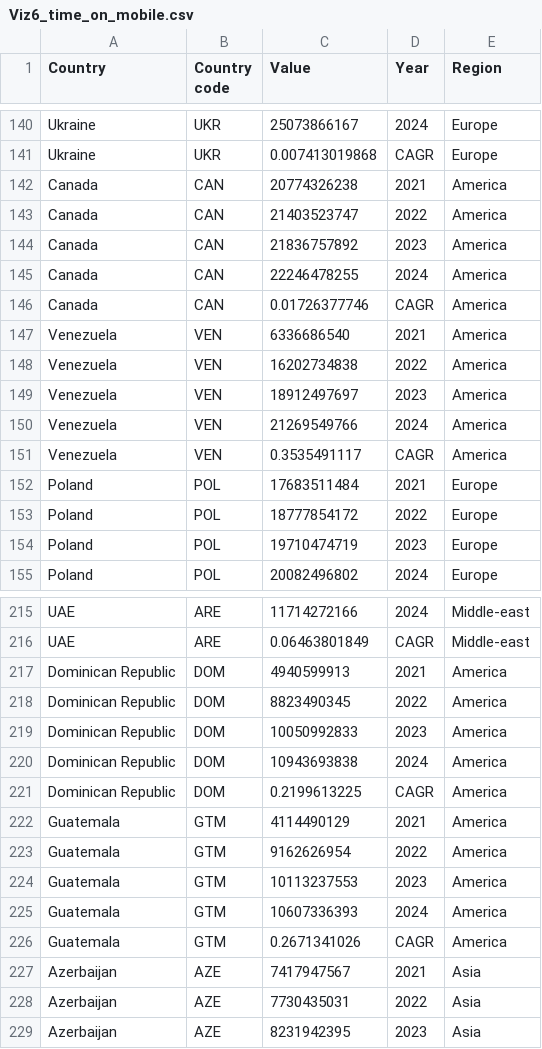
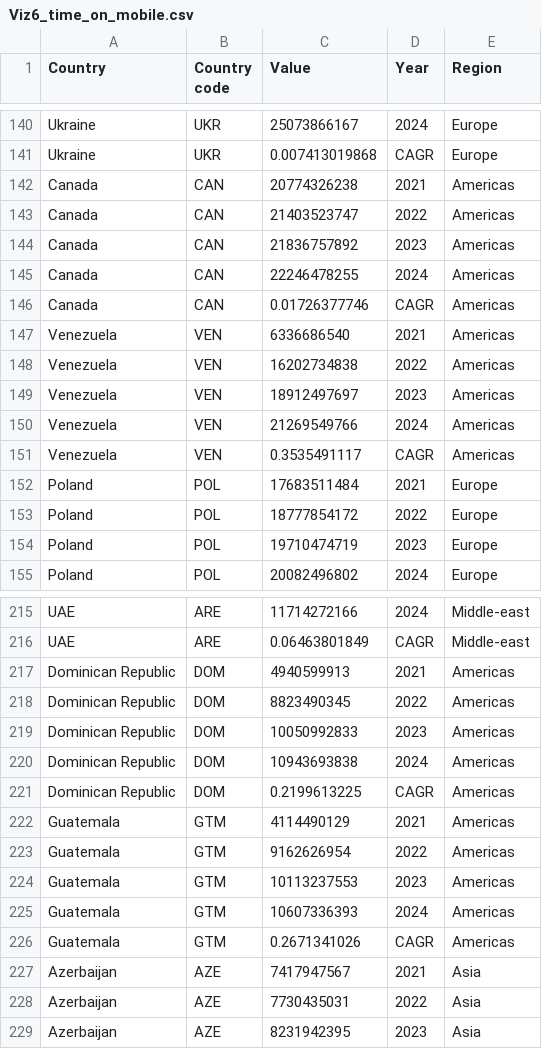
Before and after one commit to parabolestudio/molococonsumerreport, a CSV file: data/Viz6_time_on_mobile.csv, drawn as a sheet; only a part is shown, gaps mark what is left out; the diff covers the shown part only.

Commit message:
Americas update in data

```diff
--- a/data/Viz6_time_on_mobile.csv
+++ b/data/Viz6_time_on_mobile.csv
@@ -141,12 +141,12 @@ Ukraine,UKR,25073866167,2024,Europe
 Ukraine,UKR,0.007413019868,CAGR,Europe
-Canada,CAN,20774326238,2021,America
-Canada,CAN,21403523747,2022,America
-Canada,CAN,21836757892,2023,America
-Canada,CAN,22246478255,2024,America
-Canada,CAN,0.01726377746,CAGR,America
-Venezuela,VEN,6336686540,2021,America
-Venezuela,VEN,16202734838,2022,America
-Venezuela,VEN,18912497697,2023,America
-Venezuela,VEN,21269549766,2024,America
-Venezuela,VEN,0.3535491117,CAGR,America
+Canada,CAN,20774326238,2021,Americas
+Canada,CAN,21403523747,2022,Americas
+Canada,CAN,21836757892,2023,Americas
+Canada,CAN,22246478255,2024,Americas
+Canada,CAN,0.01726377746,CAGR,Americas
+Venezuela,VEN,6336686540,2021,Americas
+Venezuela,VEN,16202734838,2022,Americas
+Venezuela,VEN,18912497697,2023,Americas
+Venezuela,VEN,21269549766,2024,Americas
+Venezuela,VEN,0.3535491117,CAGR,Americas
 Poland,POL,17683511484,2021,Europe
@@ -216,12 +216,12 @@ UAE,ARE,11714272166,2024,Middle-east
 UAE,ARE,0.06463801849,CAGR,Middle-east
-Dominican Republic,DOM,4940599913,2021,America
-Dominican Republic,DOM,8823490345,2022,America
-Dominican Republic,DOM,10050992833,2023,America
-Dominican Republic,DOM,10943693838,2024,America
-Dominican Republic,DOM,0.2199613225,CAGR,America
-Guatemala,GTM,4114490129,2021,America
-Guatemala,GTM,9162626954,2022,America
-Guatemala,GTM,10113237553,2023,America
-Guatemala,GTM,10607336393,2024,America
-Guatemala,GTM,0.2671341026,CAGR,America
+Dominican Republic,DOM,4940599913,2021,Americas
+Dominican Republic,DOM,8823490345,2022,Americas
+Dominican Republic,DOM,10050992833,2023,Americas
+Dominican Republic,DOM,10943693838,2024,Americas
+Dominican Republic,DOM,0.2199613225,CAGR,Americas
+Guatemala,GTM,4114490129,2021,Americas
+Guatemala,GTM,9162626954,2022,Americas
+Guatemala,GTM,10113237553,2023,Americas
+Guatemala,GTM,10607336393,2024,Americas
+Guatemala,GTM,0.2671341026,CAGR,Americas
 Azerbaijan,AZE,7417947567,2021,Asia
```
Also changed, not shown: 5 removed rows and 70 edited cells elsewhere in this file.
